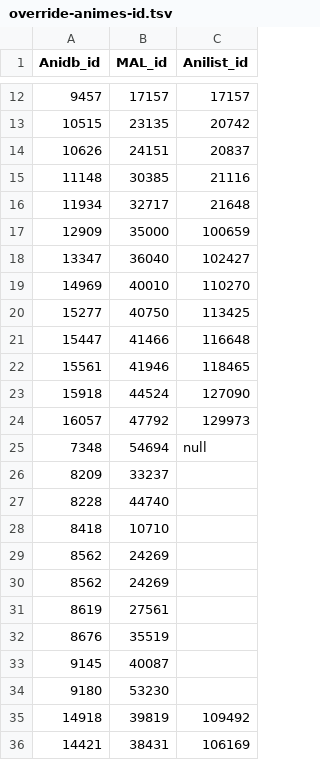
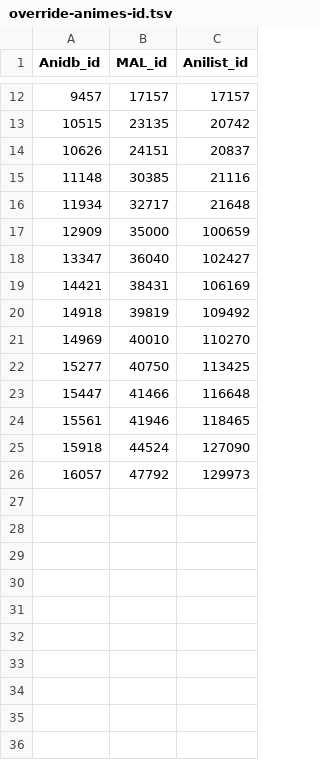
Before and after one commit to Arial-Z/Animes-ID, a TSV file: override-animes-id.tsv, drawn as a sheet; only a part is shown, gaps mark what is left out.

```diff
--- a/override-animes-id.tsv
+++ b/override-animes-id.tsv
@@ -18,2 +18,4 @@ Anidb_id	MAL_id	Anilist_id
 13347	36040	102427
+14421	38431	106169
+14918	39819	109492
 14969	40010	110270
@@ -24,13 +26 @@ Anidb_id	MAL_id	Anilist_id
 16057	47792	129973
-7348	54694	null
-8209	33237	
-8228	44740	
-8418	10710	
-8562	24269	
-8562	24269	
-8619	27561	
-8676	35519	
-9145	40087	
-9180	53230	
-14918	39819	109492
-14421	38431	106169
```
Also changed, not shown: 3 other files.
